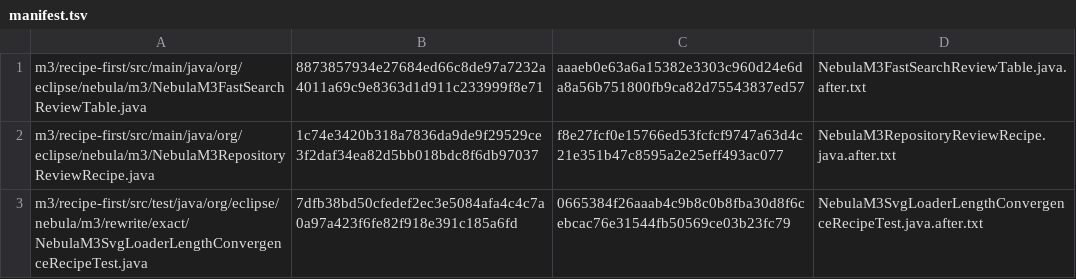
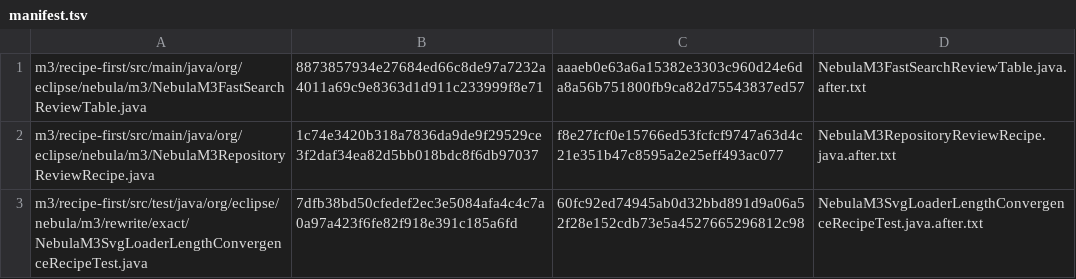
Before and after one commit to hsoliwal/nebula, a TSV file: m3/recipe-first/src/main/resources/org/eclipse/nebula/m3/rewrite/exact/compile-bootstrap/manifest.tsv, drawn as a sheet.

Commit message:
fix(m3): update bootstrap manifest for resealed LST proof

```diff
--- a/m3/recipe-first/src/main/resources/org/eclipse/nebula/m3/rewrite/exact/compile-bootstrap/manifest.tsv
+++ b/m3/recipe-first/src/main/resources/org/eclipse/nebula/m3/rewrite/exact/compile-bootstrap/manifest.tsv
@@ -2,2 +2,2 @@ m3/recipe-first/src/main/java/org/eclipse/nebula/m3/NebulaM3FastSearchReviewTabl
 m3/recipe-first/src/main/java/org/eclipse/nebula/m3/NebulaM3RepositoryReviewRecipe.java	1c74e3420b318a7836da9de9f29529ce3f2daf34ea82d5bb018bdc8f6db97037	f8e27fcf0e15766ed53fcfcf9747a63d4c21e351b47c8595a2e25eff493ac077	NebulaM3RepositoryReviewRecipe.java.after.txt
-m3/recipe-first/src/test/java/org/eclipse/nebula/m3/rewrite/exact/NebulaM3SvgLoaderLengthConvergenceRecipeTest.java	7dfb38bd50cfedef2ec3e5084afa4c4c7a0a97a423f6fe82f918e391c185a6fd	0665384f26aaab4c9b8c0b8fba30d8f6cebcac76e31544fb50569ce03b23fc79	NebulaM3SvgLoaderLengthConvergenceRecipeTest.java.after.txt
+m3/recipe-first/src/test/java/org/eclipse/nebula/m3/rewrite/exact/NebulaM3SvgLoaderLengthConvergenceRecipeTest.java	7dfb38bd50cfedef2ec3e5084afa4c4c7a0a97a423f6fe82f918e391c185a6fd	60fc92ed74945ab0d32bbd891d9a06a52f28e152cdb73e5a4527665296812c98	NebulaM3SvgLoaderLengthConvergenceRecipeTest.java.after.txt
```
